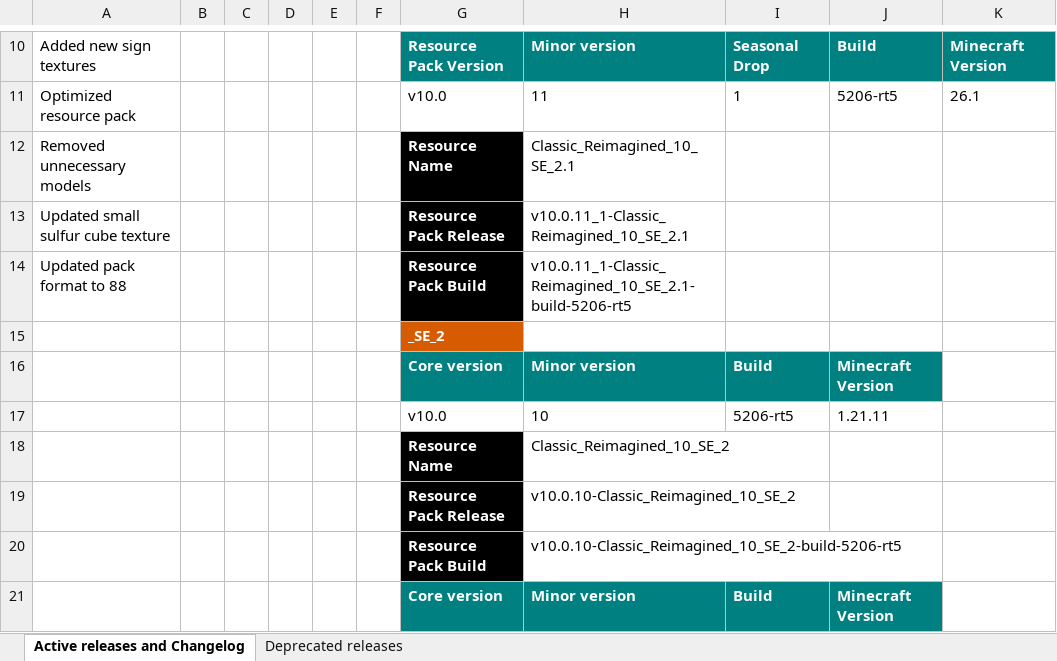
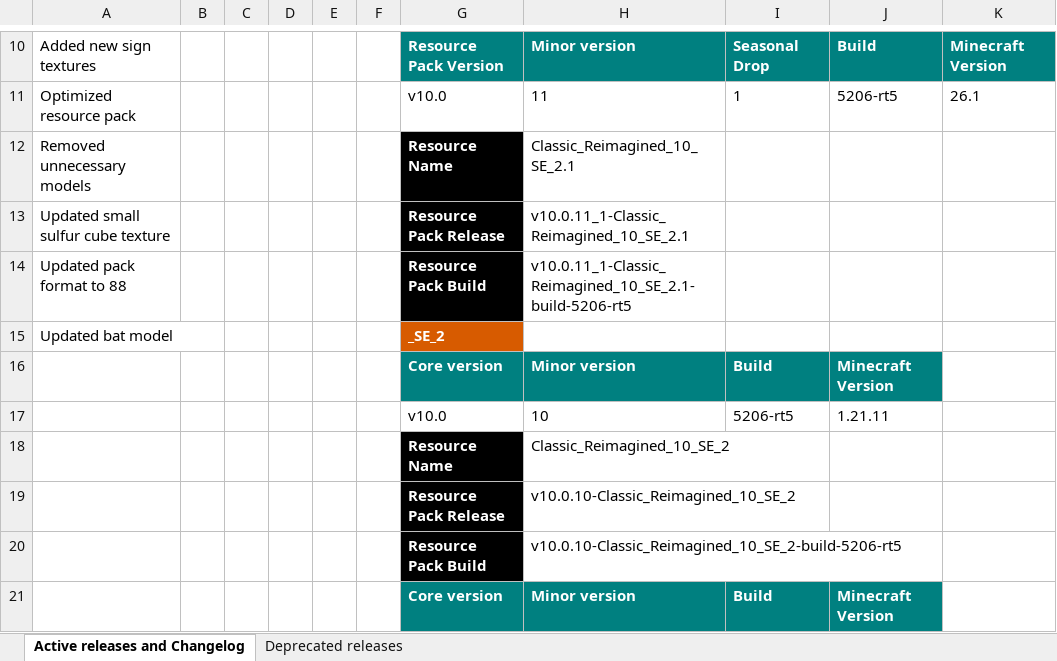
Before and after one commit to DogeStudiosSoftware/Classic-Reimagined, an Excel workbook: version_guide.xlsx, sheet Active releases and Changelog, drawn as a sheet; only a part is shown, gaps mark what is left out; values as stored, in another font and other column widths than the file's, no borders; the diff names each change by its address in the sheet, - before the commit and + after, or states it on an @@ line.

Commit message:
Update version_guide.xlsx
Co-Authored-By: Arc360 <155182753+arc360alt@users.noreply.github.com>
Co-Authored-By: Katsumi_Neko <63895016+katsumi-neko@users.noreply.github.com>
Co-Authored-By: shmoobalizer <53633630+shmoobalizer@users.noreply.github.com>

```diff
--- a/version_guide.xlsx (sheet Active releases and Changelog)
+++ b/version_guide.xlsx (sheet Active releases and Changelog)
-A15: (empty)
+A15: Updated bat model
```
